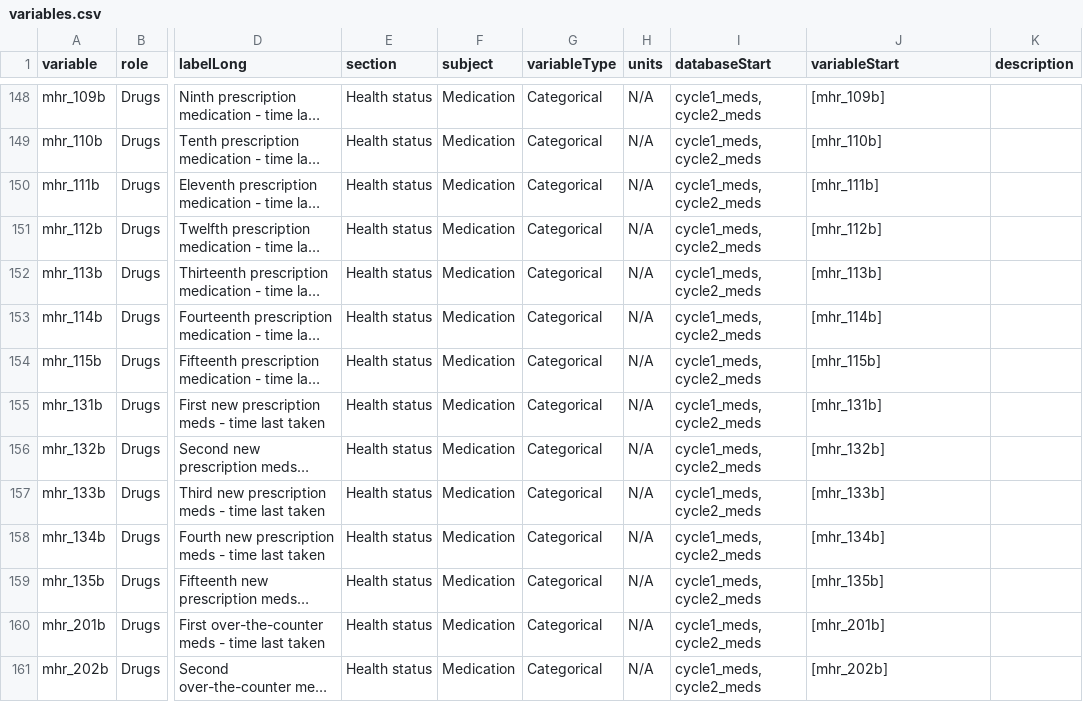
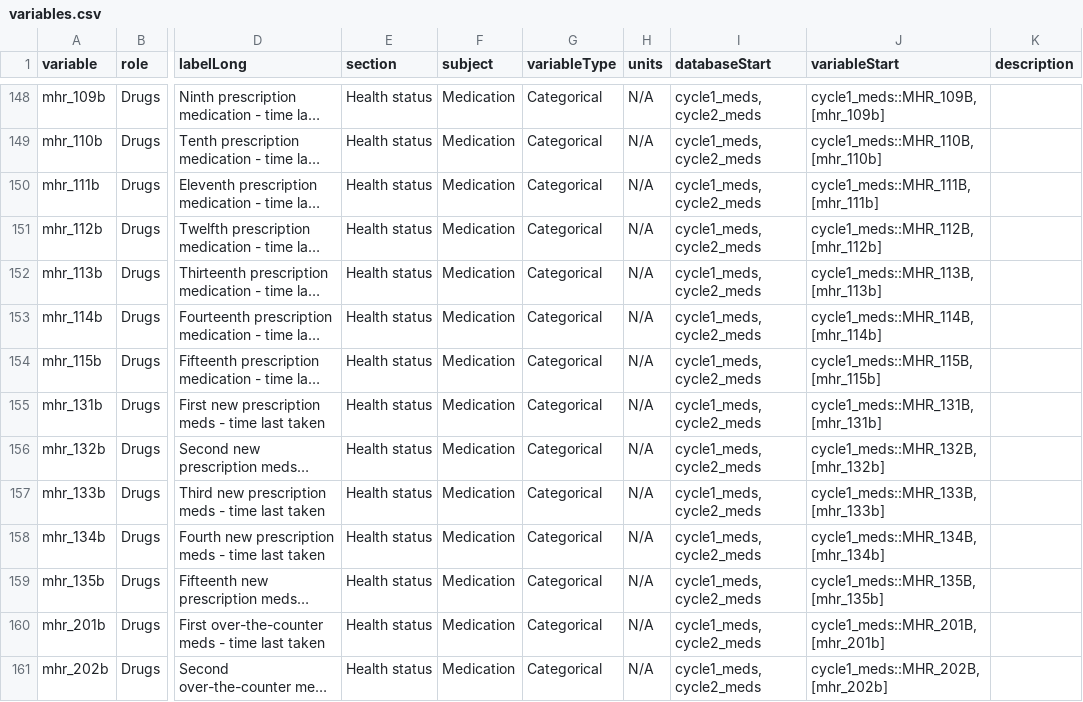
Before and after one commit to Big-Life-Lab/chmsflow, a CSV file: inst/extdata/variables.csv, drawn as a sheet; only a part is shown, gaps mark what is left out; long unchanged cells end in …; the diff covers the shown part only; the diff names each change by its address in the sheet, - before the commit and + after, or states it on an @@ line.

Commit message:
Bringing corrected dummy data and worksheets from recently pruned mock-data-review branch

```diff
--- a/inst/extdata/variables.csv
+++ b/inst/extdata/variables.csv
-J148 (variableStart): [mhr_109b]
+J148 (variableStart): cycle1_meds::MHR_109B, [mhr_109b]
-J149 (variableStart): [mhr_110b]
+J149 (variableStart): cycle1_meds::MHR_110B, [mhr_110b]
-J150 (variableStart): [mhr_111b]
+J150 (variableStart): cycle1_meds::MHR_111B, [mhr_111b]
-J151 (variableStart): [mhr_112b]
+J151 (variableStart): cycle1_meds::MHR_112B, [mhr_112b]
-J152 (variableStart): [mhr_113b]
+J152 (variableStart): cycle1_meds::MHR_113B, [mhr_113b]
-J153 (variableStart): [mhr_114b]
+J153 (variableStart): cycle1_meds::MHR_114B, [mhr_114b]
-J154 (variableStart): [mhr_115b]
+J154 (variableStart): cycle1_meds::MHR_115B, [mhr_115b]
-J155 (variableStart): [mhr_131b]
+J155 (variableStart): cycle1_meds::MHR_131B, [mhr_131b]
-J156 (variableStart): [mhr_132b]
+J156 (variableStart): cycle1_meds::MHR_132B, [mhr_132b]
-J157 (variableStart): [mhr_133b]
+J157 (variableStart): cycle1_meds::MHR_133B, [mhr_133b]
-J158 (variableStart): [mhr_134b]
+J158 (variableStart): cycle1_meds::MHR_134B, [mhr_134b]
-J159 (variableStart): [mhr_135b]
+J159 (variableStart): cycle1_meds::MHR_135B, [mhr_135b]
-J160 (variableStart): [mhr_201b]
+J160 (variableStart): cycle1_meds::MHR_201B, [mhr_201b]
-J161 (variableStart): [mhr_202b]
+J161 (variableStart): cycle1_meds::MHR_202B, [mhr_202b]
```
Also changed, not shown: 162 edited cells elsewhere in this file, 17 other files.
